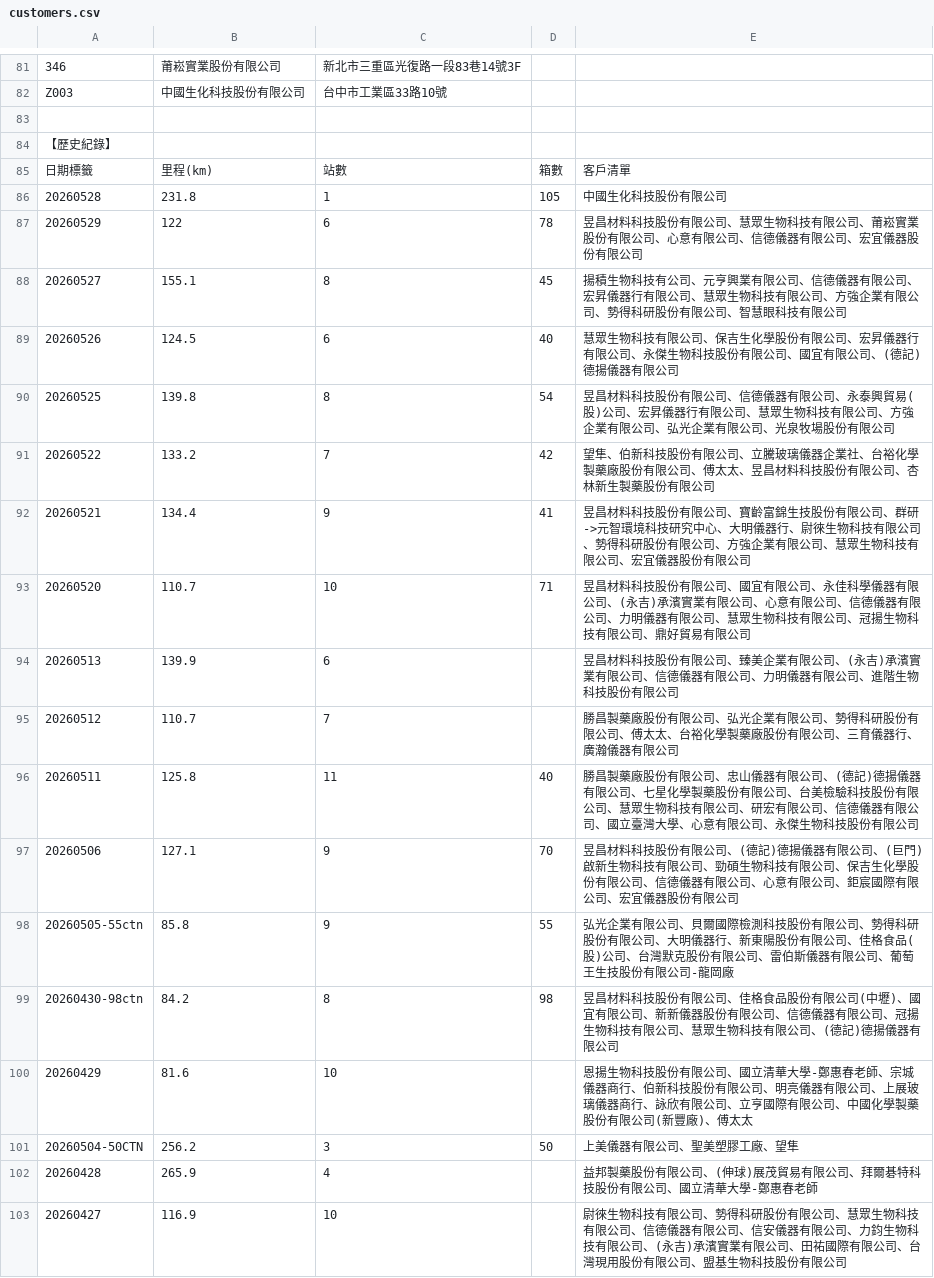
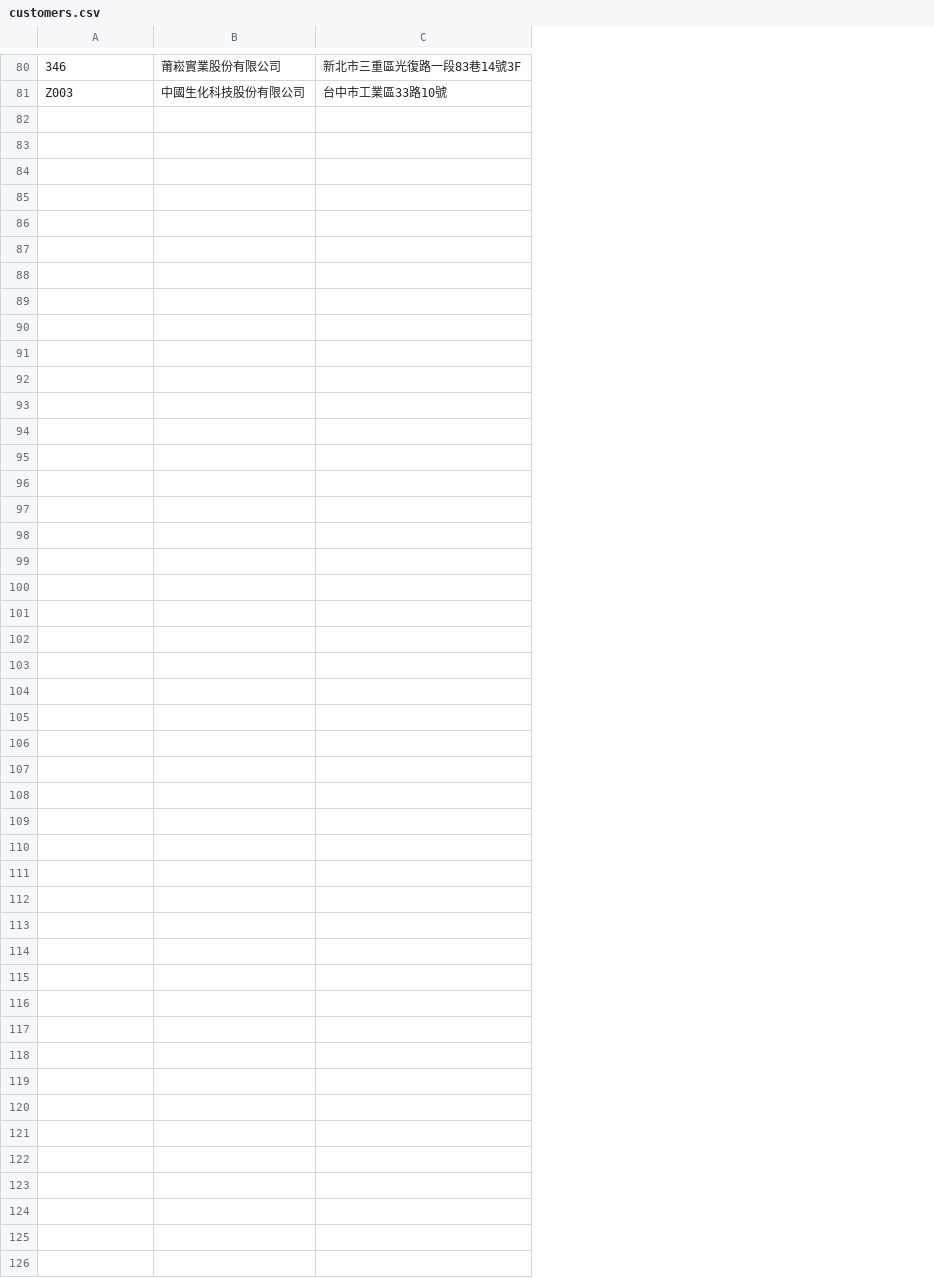
Before and after one commit to e24222/Alpha, a CSV file: customers.csv, drawn as a sheet; only a part is shown, gaps mark what is left out; the diff covers the shown part only; the diff names each change by its address in the sheet, - before the commit and + after, or states it on an @@ line.

Commit message:
Update full customer list

```diff
--- a/customers.csv
+++ b/customers.csv
-column D, empty
-column E, empty
-row 83: (empty)
-row 84: 【歷史紀錄】
-row 85: 日期標籤 | 里程(km) | 站數 | 箱數 | 客戶清單
-row 86: 20260528 | 231.8 | 1 | 105 | 中國生化科技股份有限公司
-row 87: 20260529 | 122 | 6 | 78 | 昱昌材料科技股份有限公司、慧眾生物科技有限公司、莆崧實業股份有限公司、心意有限公司、信德儀器有限公司、宏宜儀器股份有限公司
-row 88: 20260527 | 155.1 | 8 | 45 | 揚積生物科技有公司、元亨興業有限公司、信德儀器有限公司、宏昇儀器行有限公司、慧眾生物科技有限公司、方強企業有限公司、勢得科研股份有限公司、智慧眼科技有限公司
-row 89: 20260526 | 124.5 | 6 | 40 | 慧眾生物科技有限公司、保吉生化學股份有限公司、宏昇儀器行有限公司、永傑生物科技股份有限公司、國宜有限公司、(德記)德揚儀器有限公司
-row 90: 20260525 | 139.8 | 8 | 54 | 昱昌材料科技股份有限公司、信德儀器有限公司、永泰興貿易(股)公司、宏昇儀器行有限公司、慧眾生物科技有限公司、方強企業有限公司、弘光企業有限公司、光泉牧場股份有限公司
-row 91: 20260522 | 133.2 | 7 | 42 | 望隼、伯新科技股份有限公司、立騰玻璃儀器企業社、台裕化學製藥廠股份有限公司、傅太太、昱昌材料科技股份有限公司、杏林新生製藥股份有限公司
-row 92: 20260521 | 134.4 | 9 | 41 | 昱昌材料科技股份有限公司、寶齡富錦生技股份有限公司、群研->元智環境科技研究中心、大明儀器行、尉徠生物科技有限公司、勢得科研股份有限公司、方強企業有限公司、慧眾生物科技有限公司、宏宜儀器股份有限公司
-row 93: 20260520 | 110.7 | 10 | 71 | 昱昌材料科技股份有限公司、國宜有限公司、永佳科學儀器有限公司、(永吉)承濱實業有限公司、心意有限公司、信德儀器有限公司、力明儀器有限公司、慧眾生物科技有限公司、冠揚生物科技有限公司、鼎好貿易有限公司
-row 94: 20260513 | 139.9 | 6 |  | 昱昌材料科技股份有限公司、臻美企業有限公司、(永吉)承濱實業有限公司、信德儀器有限公司、力明儀器有限公司、進階生物科技股份有限公司
-row 95: 20260512 | 110.7 | 7 |  | 勝昌製藥廠股份有限公司、弘光企業有限公司、勢得科研股份有限公司、傅太太、台裕化學製藥廠股份有限公司、三育儀器行、廣瀚儀器有限公司
-row 96: 20260511 | 125.8 | 11 | 40 | 勝昌製藥廠股份有限公司、忠山儀器有限公司、(德記)德揚儀器有限公司、七星化學製藥股份有限公司、台美檢驗科技股份有限公司、慧眾生物科技有限公司、研宏有限公司、信德儀器有限公司、國立臺灣大學、心意有限公司、永傑生物科技股份有限公司
-row 97: 20260506 | 127.1 | 9 | 70 | 昱昌材料科技股份有限公司、(德記)德揚儀器有限公司、(巨門)啟新生物科技有限公司、勁碩生物科技有限公司、保吉生化學股份有限公司、信德儀器有限公司、心意有限公司、鉅宸國際有限公司、宏宜儀器股份有限公司
-row 98: 20260505-55ctn | 85.8 | 9 | 55 | 弘光企業有限公司、貝爾國際檢測科技股份有限公司、勢得科研股份有限公司、大明儀器行、新東陽股份有限公司、佳格食品(股)公司、台灣默克股份有限公司、雷伯斯儀器有限公司、葡萄王生技股份有限公司-龍岡廠
-row 99: 20260430-98ctn | 84.2 | 8 | 98 | 昱昌材料科技股份有限公司、佳格食品股份有限公司(中壢)、國宜有限公司、新新儀器股份有限公司、信德儀器有限公司、冠揚生物科技有限公司、慧眾生物科技有限公司、(德記)德揚儀器有限公司
-row 100: 20260429 | 81.6 | 10 |  | 恩揚生物科技股份有限公司、國立清華大學-鄭惠春老師、宗城儀器商行、伯新科技股份有限公司、明亮儀器有限公司、上展玻璃儀器商行、詠欣有限公司、立亨國際有限公司、中國化學製藥股份有限公司(新豐廠)、傅太太
-row 101: 20260504-50CTN | 256.2 | 3 | 50 | 上美儀器有限公司、聖美塑膠工廠、望隼
-row 102: 20260428 | 265.9 | 4 |  | 益邦製藥股份有限公司、(伸球)展茂貿易有限公司、拜爾碁特科技股份有限公司、國立清華大學-鄭惠春老師
-row 103: 20260427 | 116.9 | 10 |  | 尉徠生物科技有限公司、勢得科研股份有限公司、慧眾生物科技有限公司、信德儀器有限公司、信安儀器有限公司、力鈞生物科技有限公司、(永吉)承濱實業有限公司、田祐國際有限公司、台灣現用股份有限公司、盟基生物科技股份有限公司
```
Also changed, not shown: 1 removed row elsewhere in this file.
